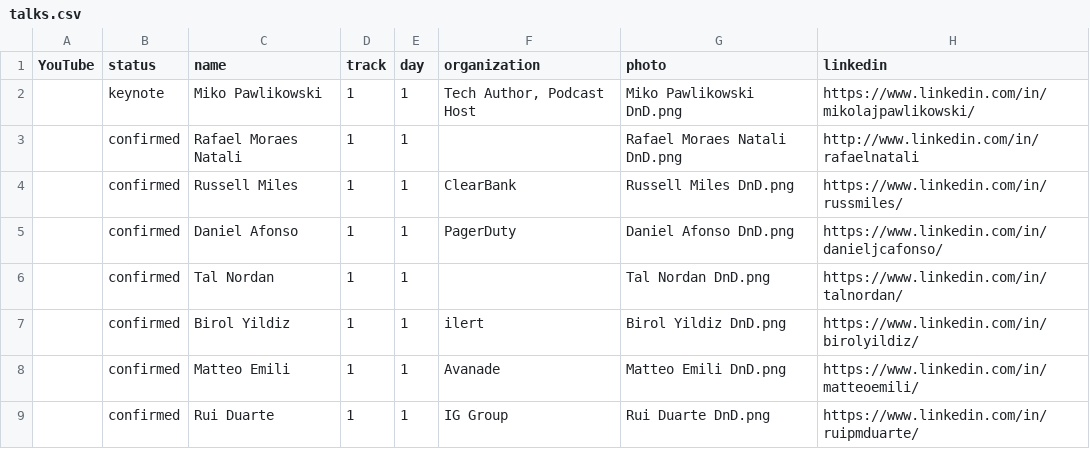
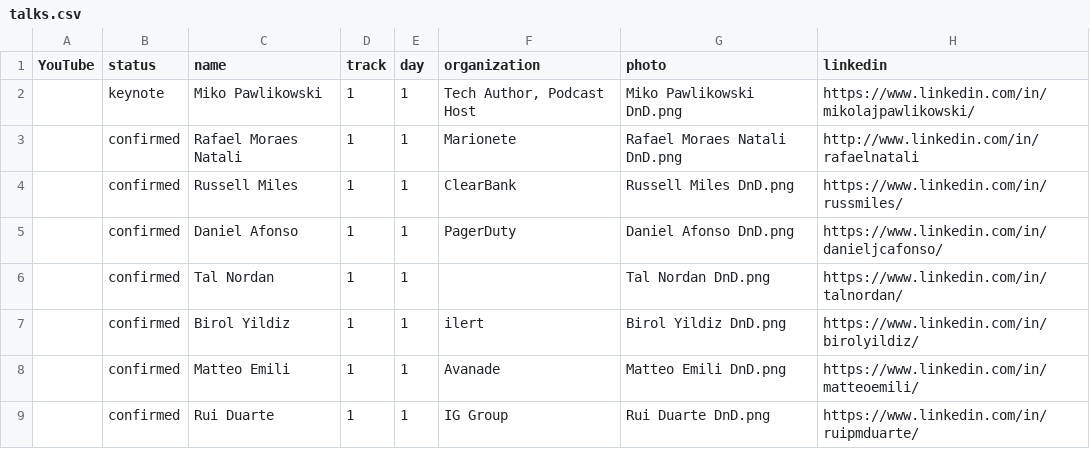
Before and after one commit to sreday/devopsnotdead, a CSV file: 2026-london-q1/_db/talks.csv, drawn as a sheet; only a part is shown; the diff covers the shown part only; the diff names each change by its address in the sheet, - before the commit and + after, or states it on an @@ line.

Commit message:
Add files via upload

```diff
--- a/2026-london-q1/_db/talks.csv
+++ b/2026-london-q1/_db/talks.csv
-F3 (organization): (empty)
+F3 (organization): Marionete
```
Also changed, not shown: 1 added row elsewhere in this file.
